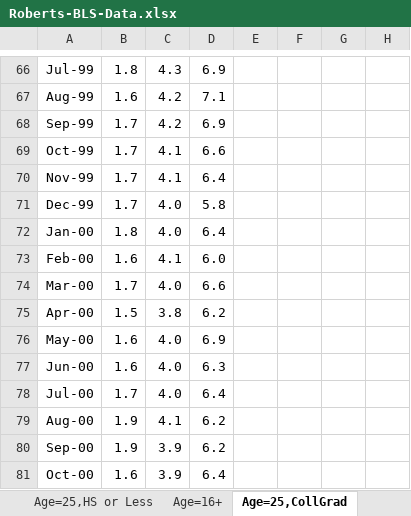
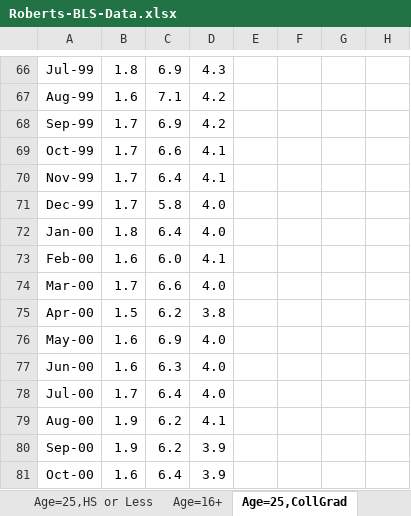
Before and after one commit to mattwaite/JOUR491-Data-Visualization, an Excel workbook: Assignments/excel/Roberts-BLS-Data.xlsx, sheet Age=25,CollGrad, drawn as a sheet; only a part is shown, gaps mark what is left out; values as stored, in another font and other column widths than the file's, no borders; charts and pictures not drawn; the diff covers the shown part only; the diff names each change by its address in the sheet, - before the commit and + after, or states it on an @@ line.

```diff
--- a/Assignments/excel/Roberts-BLS-Data.xlsx (sheet Age=25,CollGrad)
+++ b/Assignments/excel/Roberts-BLS-Data.xlsx (sheet Age=25,CollGrad)
-C66: 4.3
+C66: 6.9
-D66: 6.9
+D66: 4.3
-C67: 4.2
+C67: 7.1
-D67: 7.1
+D67: 4.2
-C68: 4.2
+C68: 6.9
-D68: 6.9
+D68: 4.2
-C69: 4.1
+C69: 6.6
-D69: 6.6
+D69: 4.1
-C70: 4.1
+C70: 6.4
-D70: 6.4
+D70: 4.1
-C71: 4.0
+C71: 5.8
-D71: 5.8
+D71: 4.0
-C72: 4.0
+C72: 6.4
-D72: 6.4
+D72: 4.0
-C73: 4.1
+C73: 6.0
-D73: 6.0
+D73: 4.1
-C74: 4.0
+C74: 6.6
-D74: 6.6
+D74: 4.0
-C75: 3.8
+C75: 6.2
-D75: 6.2
+D75: 3.8
-C76: 4.0
+C76: 6.9
-D76: 6.9
+D76: 4.0
-C77: 4.0
+C77: 6.3
-D77: 6.3
+D77: 4.0
-C78: 4.0
+C78: 6.4
-D78: 6.4
+D78: 4.0
-C79: 4.1
+C79: 6.2
-D79: 6.2
+D79: 4.1
-C80: 3.9
+C80: 6.2
-D80: 6.2
+D80: 3.9
-C81: 3.9
+C81: 6.4
-D81: 6.4
+D81: 3.9
```
Also changed, not shown: 347 edited cells elsewhere in this sheet, charts or pictures, 2 other files.
